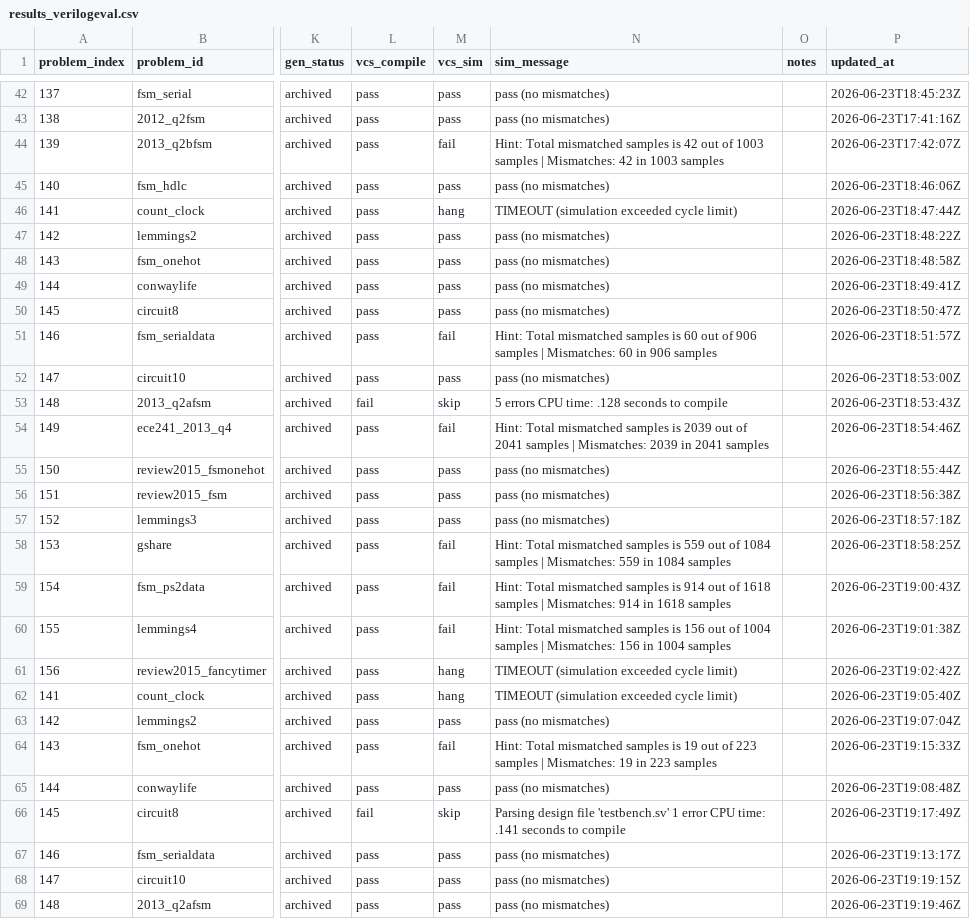
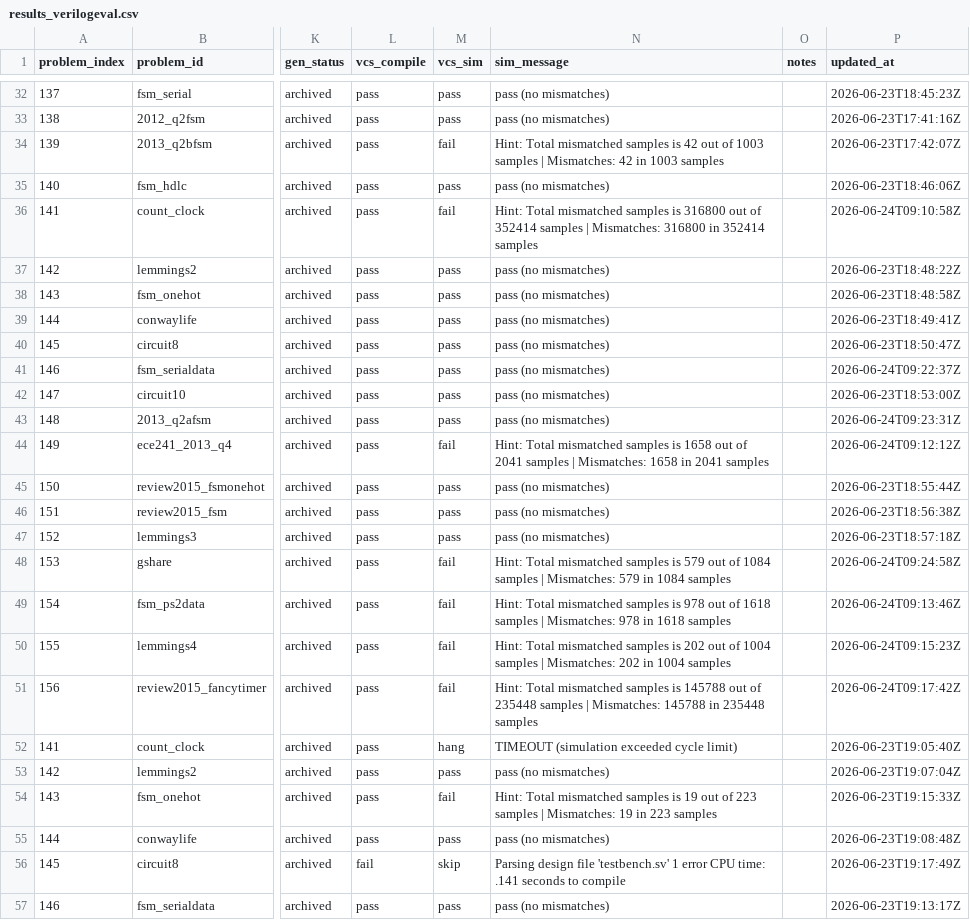
Before and after one commit to jasonpan0930/GENRTL, a CSV file: experiments/results_verilogeval.csv, drawn as a sheet; only a part is shown, gaps mark what is left out; the shorter side is filled out with more unchanged rows; addresses are those after the commit; the diff covers the shown part only; the diff names each change by its address in the sheet, - before the commit and + after, or states it on an @@ line.

```diff
--- a/experiments/results_verilogeval.csv
+++ b/experiments/results_verilogeval.csv
-M36 (vcs_sim): hang
+M36 (vcs_sim): fail
-N36 (sim_message): TIMEOUT (simulation exceeded cycle limit)
+N36 (sim_message): Hint: Total mismatched samples is 316800 out of 352414 samples | Mismatches: 316800 in 352414 samples
-P36 (updated_at): 2026-06-23T18:47:44Z
+P36 (updated_at): 2026-06-24T09:10:58Z
-M41 (vcs_sim): fail
+M41 (vcs_sim): pass
-N41 (sim_message): Hint: Total mismatched samples is 60 out of 906 samples | Mismatches: 60 in 906 samples
+N41 (sim_message): pass (no mismatches)
-P41 (updated_at): 2026-06-23T18:51:57Z
+P41 (updated_at): 2026-06-24T09:22:37Z
-L43 (vcs_compile): fail
+L43 (vcs_compile): pass
-M43 (vcs_sim): skip
+M43 (vcs_sim): pass
-N43 (sim_message): 5 errors CPU time: .128 seconds to compile
+N43 (sim_message): pass (no mismatches)
-P43 (updated_at): 2026-06-23T18:53:43Z
+P43 (updated_at): 2026-06-24T09:23:31Z
-N44 (sim_message): …samples is 2039 out of 2041 samples | Mismatches: 2039 in 2041…
+N44 (sim_message): …samples is 1658 out of 2041 samples | Mismatches: 1658 in 2041…
-P44 (updated_at): 2026-06-23T18:54:46Z
+P44 (updated_at): 2026-06-24T09:12:12Z
-N48 (sim_message): …samples is 559 out of 1084 samples | Mismatches: 559 in 1084…
+N48 (sim_message): …samples is 579 out of 1084 samples | Mismatches: 579 in 1084…
-P48 (updated_at): 2026-06-23T18:58:25Z
+P48 (updated_at): 2026-06-24T09:24:58Z
-N49 (sim_message): …samples is 914 out of 1618 samples | Mismatches: 914 in 1618…
+N49 (sim_message): …samples is 978 out of 1618 samples | Mismatches: 978 in 1618…
-P49 (updated_at): 2026-06-23T19:00:43Z
+P49 (updated_at): 2026-06-24T09:13:46Z
-N50 (sim_message): …samples is 156 out of 1004 samples | Mismatches: 156 in 1004…
+N50 (sim_message): …samples is 202 out of 1004 samples | Mismatches: 202 in 1004…
-P50 (updated_at): 2026-06-23T19:01:38Z
+P50 (updated_at): 2026-06-24T09:15:23Z
-M51 (vcs_sim): hang
+M51 (vcs_sim): fail
-N51 (sim_message): TIMEOUT (simulation exceeded cycle limit)
+N51 (sim_message): Hint: Total mismatched samples is 145788 out of 235448 samples | Mismatches: 145788 in 235448 samples
-P51 (updated_at): 2026-06-23T19:02:42Z
+P51 (updated_at): 2026-06-24T09:17:42Z
```
Also changed, not shown: 10 removed rows and 10 edited cells elsewhere in this file, 1 other file.
